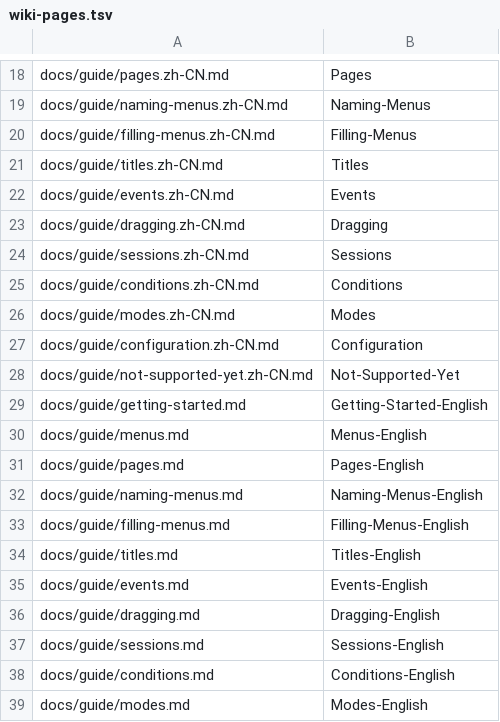
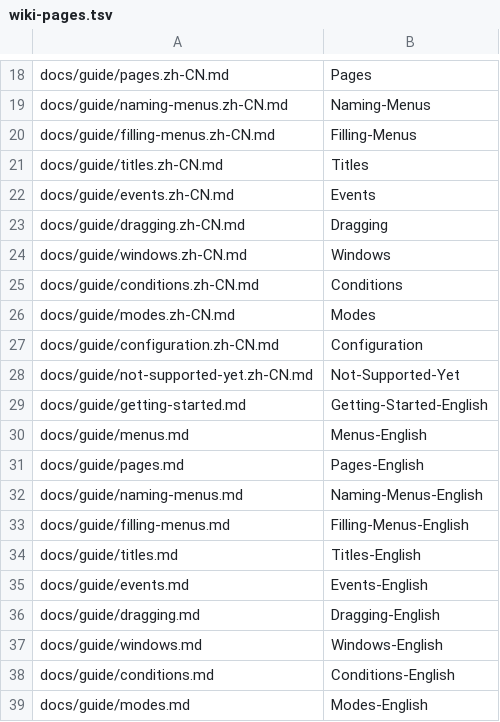
Before and after one commit to heyhey123-git/xiaojie-gui, a TSV file: scripts/wiki-pages.tsv, drawn as a sheet; only a part is shown, gaps mark what is left out; removed rows and columns are numbered as before the commit, all else as after; the diff names each change by its address in the sheet, - before the commit and + after, or states it on an @@ line.

Commit message:
docs(guide): call a player's menu window a window, and name the page for it
A menu is the definition; what a player opens is his window -- the type's own noun in `default.lang` is
`menu window`, and the patterns accept both words. The guide had been calling it a session, which made the
one page that exists to explain it the place the words disagreed. `docs/guide/sessions.*` is
`docs/guide/windows.*` now, both halves are written around the window (the `menusession` type and the
`session` alias are stated once, at the top), and the prose elsewhere follows: nineteen other pages, each
change made in both halves. The page name changed, so every link to it did too, together with the two
entries in `scripts/wiki-pages.tsv` and `scripts/wiki-sidebar.md`.

While the wording was being checked against the server, one claim in it turned out to be wrong. Inside a
menu event the menu and the window are `the event-menu` and `the event-menu window`: a probe script failed
to parse `the menu`, `the session` and `the window`, so the bare forms are not expressions at all. The
events page, the filling-menus page and both changelogs had been telling readers to write them. They name
the `event-` forms now, and the events page says outright that the bare ones fail, because that is the trap
this page exists to catch.

```diff
--- a/scripts/wiki-pages.tsv
+++ b/scripts/wiki-pages.tsv
-row 24: docs/guide/sessions.zh-CN.md | Sessions
+row 24: docs/guide/windows.zh-CN.md | Windows
-row 37: docs/guide/sessions.md | Sessions-English
+row 37: docs/guide/windows.md | Windows-English
```
Also changed, not shown: 24 other files.
